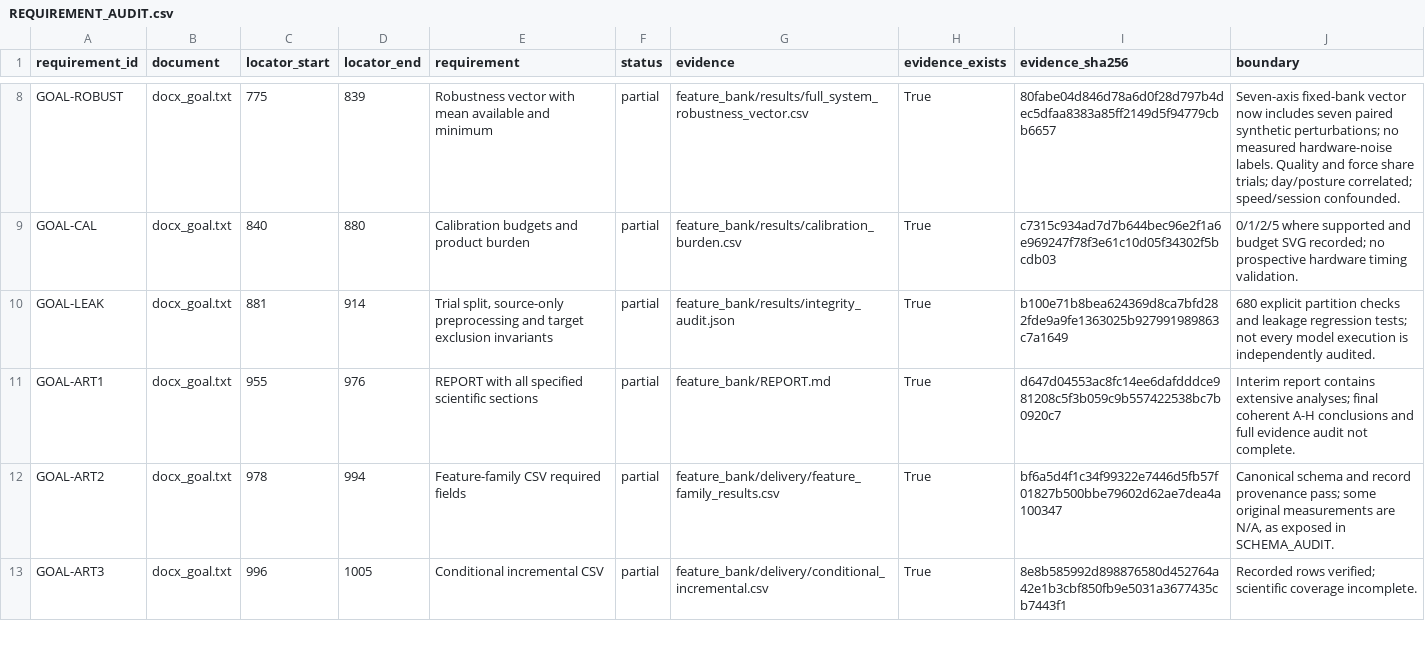
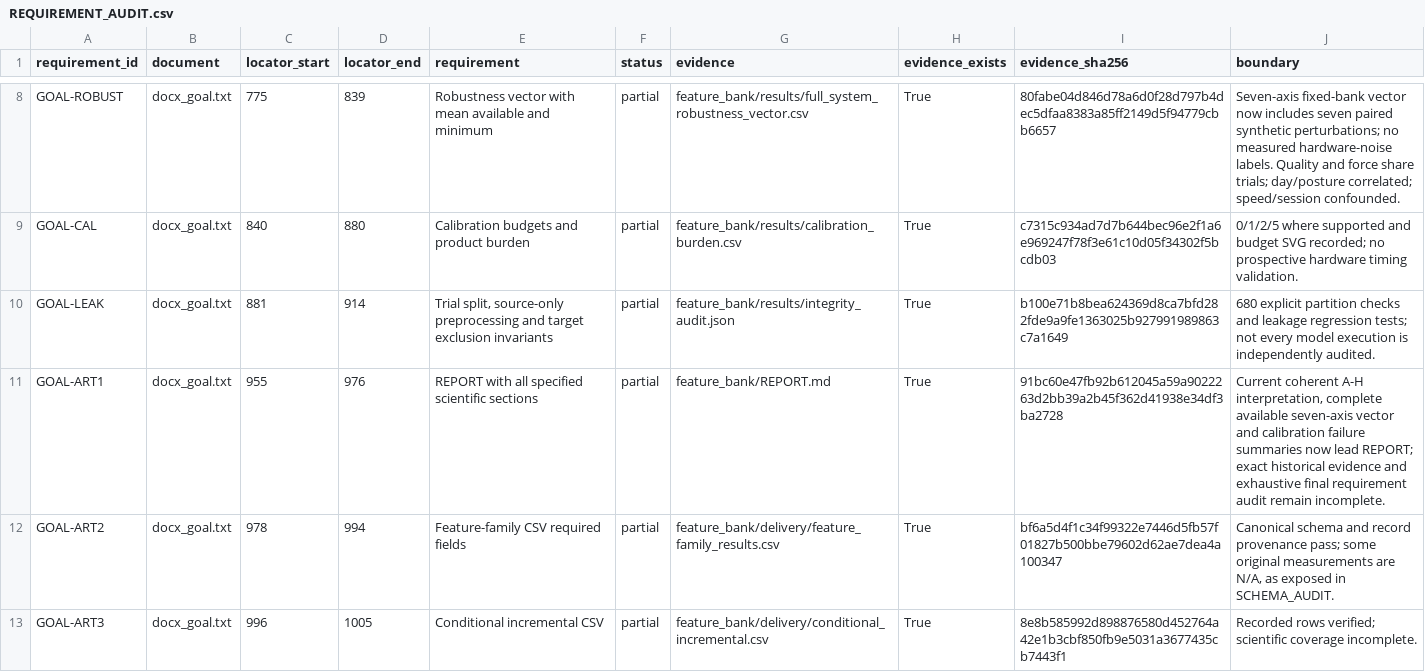
Before and after one commit to boyandong/emg-imu-human-in-the-loop, a CSV file: emgimu_classifier/feature_bank/REQUIREMENT_AUDIT.csv, drawn as a sheet; only a part is shown, gaps mark what is left out; the diff covers the shown part only.

Commit message:
Lead report with current seven-axis results and bounded A-H conclusions

```diff
--- a/emgimu_classifier/feature_bank/REQUIREMENT_AUDIT.csv
+++ b/emgimu_classifier/feature_bank/REQUIREMENT_AUDIT.csv
@@ -10,3 +10,3 @@ GOAL-CAL,docx_goal.txt,840,880,Calibration budgets and product burden,partial,fe
 GOAL-LEAK,docx_goal.txt,881,914,"Trial split, source-only preprocessing and target exclusion invariants",partial,feature_bank/results/integrity_audit.json,True,b100e71b8bea624369d8ca7bfd282fde9a9fe1363025b927991989863c7a1649,680 explicit partition checks and leakage regression tests; not every model execution is independently audited.
-GOAL-ART1,docx_goal.txt,955,976,REPORT with all specified scientific sections,partial,feature_bank/REPORT.md,True,d647d04553ac8fc14ee6dafdddce981208c5f3b059c9b557422538bc7b0920c7,Interim report contains extensive analyses; final coherent A-H conclusions and full evidence audit not complete.
+GOAL-ART1,docx_goal.txt,955,976,REPORT with all specified scientific sections,partial,feature_bank/REPORT.md,True,91bc60e47fb92b612045a59a9022263d2bb39a2b45f362d41938e34df3ba2728,"Current coherent A-H interpretation, complete available seven-axis vector and calibration failure summaries now lead REPORT; exact historical evidence and exhaustive final requirement audit remain incomplete."
 GOAL-ART2,docx_goal.txt,978,994,Feature-family CSV required fields,partial,feature_bank/delivery/feature_family_results.csv,True,bf6a5d4f1c34f99322e7446d5fb57f01827b500bbe79602d62ae7dea4a100347,"Canonical schema and record provenance pass; some original measurements are N/A, as exposed in SCHEMA_AUDIT."
```
Also changed, not shown: 2 edited cells elsewhere in this file, 1 other file.
